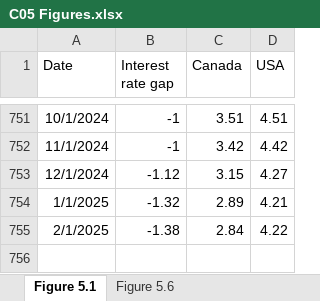
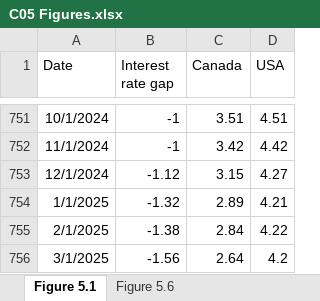
Before and after one commit to trevortombe/RealTimeGraphs, an Excel workbook: Data/C05 Figures.xlsx, sheet Figure 5.1, drawn as a sheet; only a part is shown, gaps mark what is left out; values as stored, in another font and other column widths than the file's, no borders; charts and pictures not drawn; the diff names each change by its address in the sheet, - before the commit and + after, or states it on an @@ line.

Commit message:
Update All Figures

```diff
--- a/Data/C05 Figures.xlsx (sheet Figure 5.1)
+++ b/Data/C05 Figures.xlsx (sheet Figure 5.1)
+row 756: 3/1/2025 | -1.56 | 2.64 | 4.2
```
Also changed, not shown: sheet Figure 5.6, charts or pictures, Data/C02 Figures.xlsx, Data/C07 Figures.xlsx, 19 other files.
